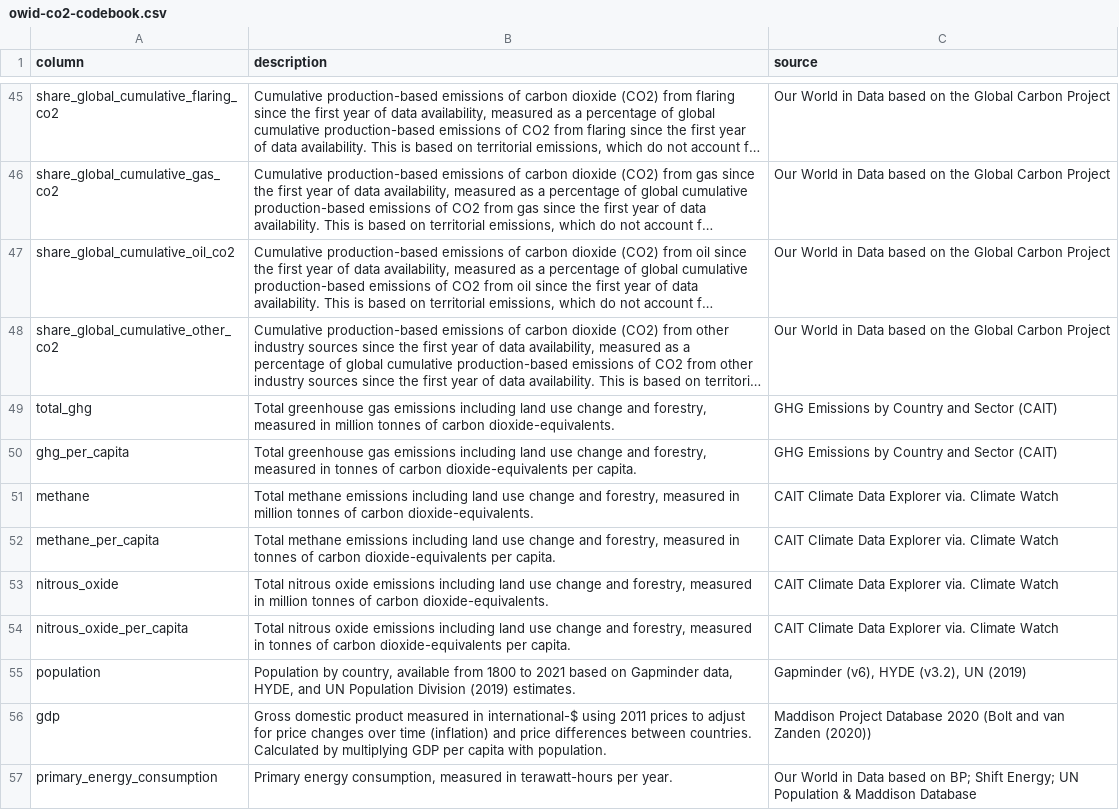
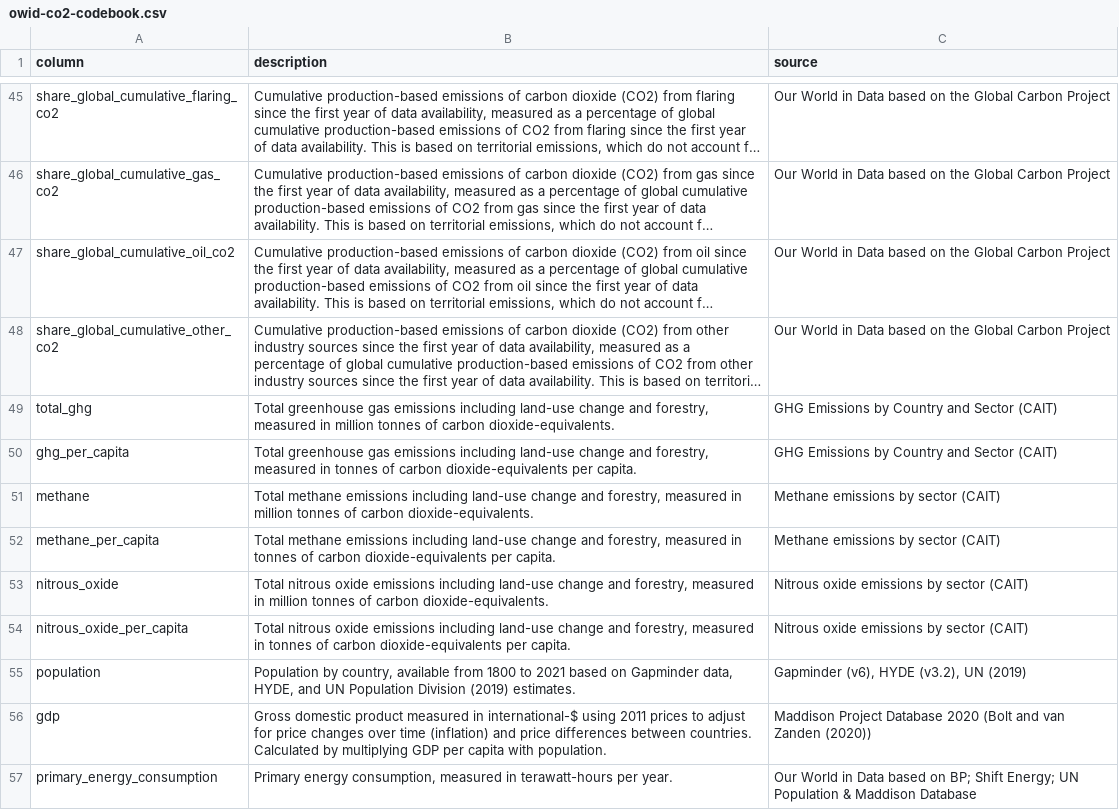
Before and after one commit to owid/co2-data, a CSV file: owid-co2-codebook.csv, drawn as a sheet; only a part is shown, gaps mark what is left out; long unchanged cells end in …; the diff names each change by its address in the sheet, - before the commit and + after, or states it on an @@ line.

Commit message:
data: update co2 dataset csv file and codebook

```diff
--- a/owid-co2-codebook.csv
+++ b/owid-co2-codebook.csv
-B49 (description): …emissions including land use change and…
+B49 (description): …emissions including land-use change and…
-B50 (description): …emissions including land use change and…
+B50 (description): …emissions including land-use change and…
-B51 (description): …emissions including land use change and…
+B51 (description): …emissions including land-use change and…
-C51:C52 (source): CAIT Climate Data Explorer via. Climate Watch
+C51:C52 (source): Methane emissions by sector (CAIT)
-B52 (description): …emissions including land use change and…
+B52 (description): …emissions including land-use change and…
-B53 (description): …emissions including land use change and…
+B53 (description): …emissions including land-use change and…
-C53:C54 (source): CAIT Climate Data Explorer via. Climate Watch
+C53:C54 (source): Nitrous oxide emissions by sector (CAIT)
-B54 (description): …emissions including land use change and…
+B54 (description): …emissions including land-use change and…
```
